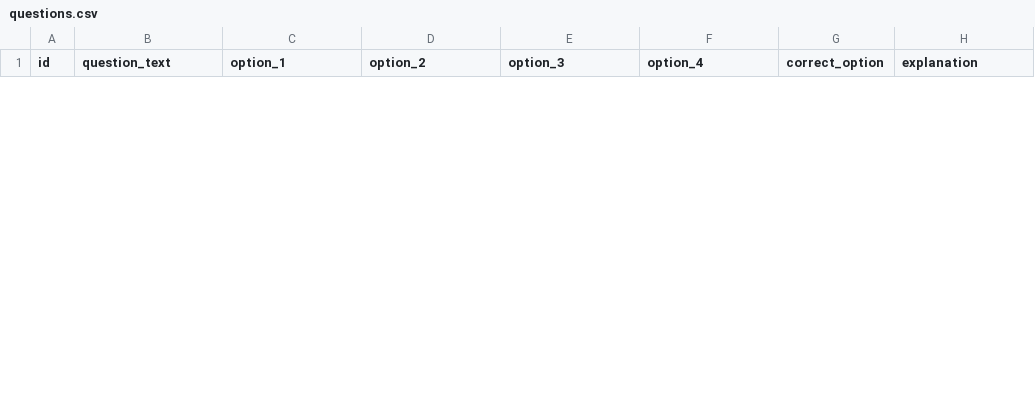
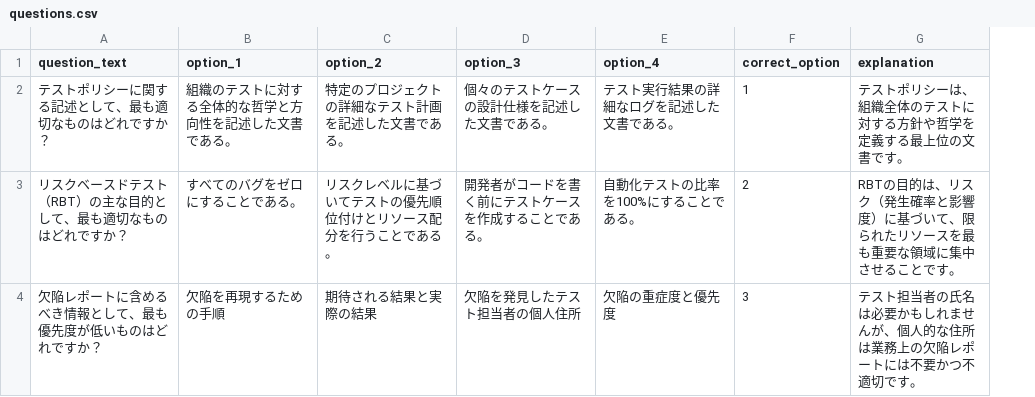
Before and after one commit to n4tt0u/jstqb-cbt-simulator, a CSV file: public/questions.csv, drawn as a sheet; only a part is shown; removed rows and columns are numbered as before the commit, all else as after; the diff covers the shown part only; the diff names each change by its address in the sheet, - before the commit and + after, or states it on an @@ line.

```diff
--- a/public/questions.csv
+++ b/public/questions.csv
-column A (id), empty
+row 2: テストポリシーに関する記述として、最も適切なものはどれですか？ | 組織のテストに対する全体的な哲学と方向性を記述した文書である。 | 特定のプロジェクトの詳細なテスト計画を記述した文書である。 | 個々のテストケースの設計仕様を記述した文書である。 | テスト実行結果の詳細なログを記述した文書である。 | 1 | テストポリシーは、組織全体のテストに対する方針や哲学を定義する最上位の文書です。
+row 3: リスクベースドテスト（RBT）の主な目的として、最も適切なものはどれですか？ | すべてのバグをゼロにすることである。 | リスクレベルに基づいてテストの優先順位付けとリソース配分を行うことである。 | 開発者がコードを書く前にテストケースを作成することである。 | 自動化テストの比率を100%にすることである。 | 2 | RBTの目的は、リスク（発生確率と影響度）に基づいて、限られたリソースを最も重要な領域に集中させることです。
+row 4: 欠陥レポートに含めるべき情報として、最も優先度が低いものはどれですか？ | 欠陥を再現するための手順 | 期待される結果と実際の結果 | 欠陥を発見したテスト担当者の個人住所 | 欠陥の重症度と優先度 | 3 | テスト担当者の氏名は必要かもしれませんが、個人的な住所は業務上の欠陥レポートには不要かつ不適切です。
```
Also changed, not shown: 3 removed rows elsewhere in this file, 7 other files.
